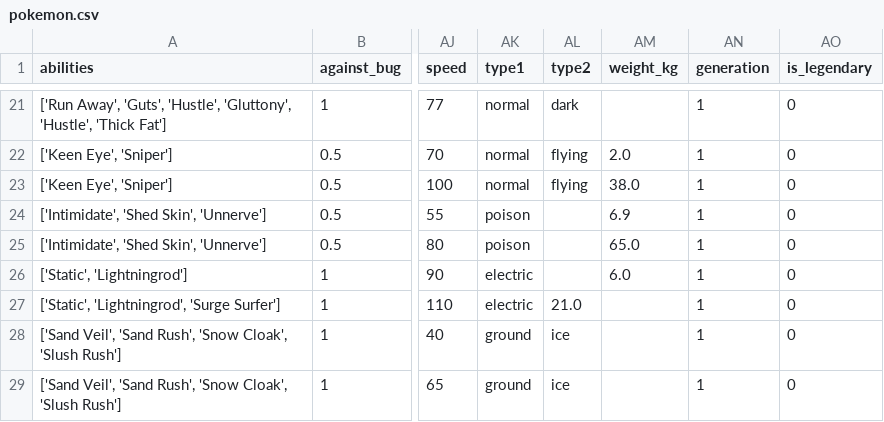
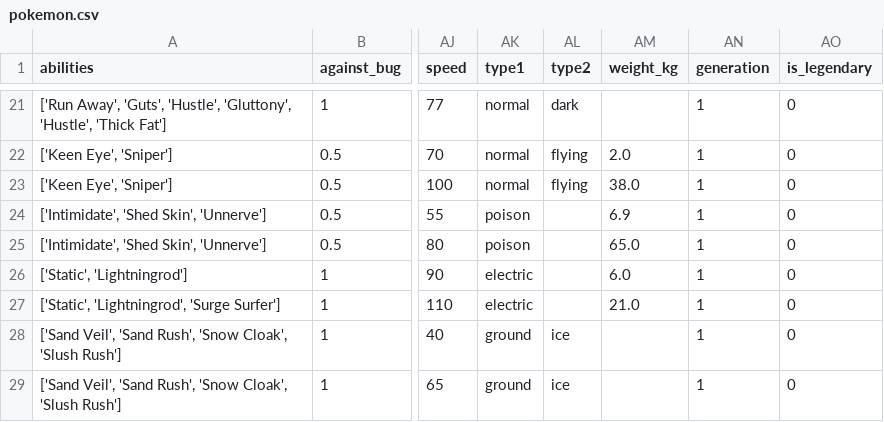
Before and after one commit to CammieVolsci/DataVisUFF, a CSV file: Histograma/pokemon.csv, drawn as a sheet; only a part is shown, gaps mark what is left out; the diff names each change by its address in the sheet, - before the commit and + after, or states it on an @@ line.

Commit message:
Update pokemon.csv

```diff
--- a/Histograma/pokemon.csv
+++ b/Histograma/pokemon.csv
-AL27 (type2): 21.0
+AL27 (type2): (empty)
-AM27 (weight_kg): (empty)
+AM27 (weight_kg): 21.0
```
